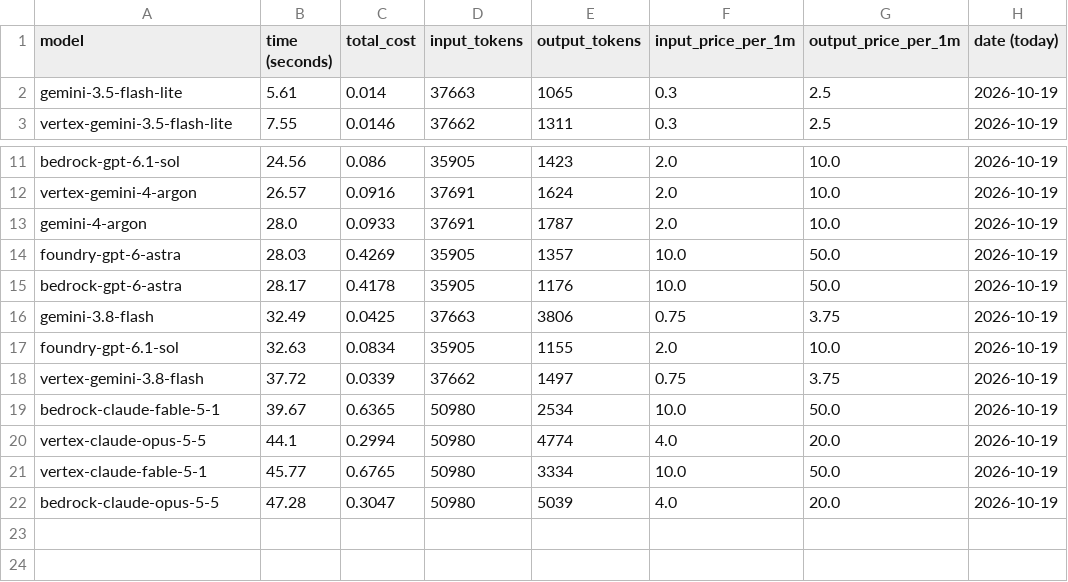
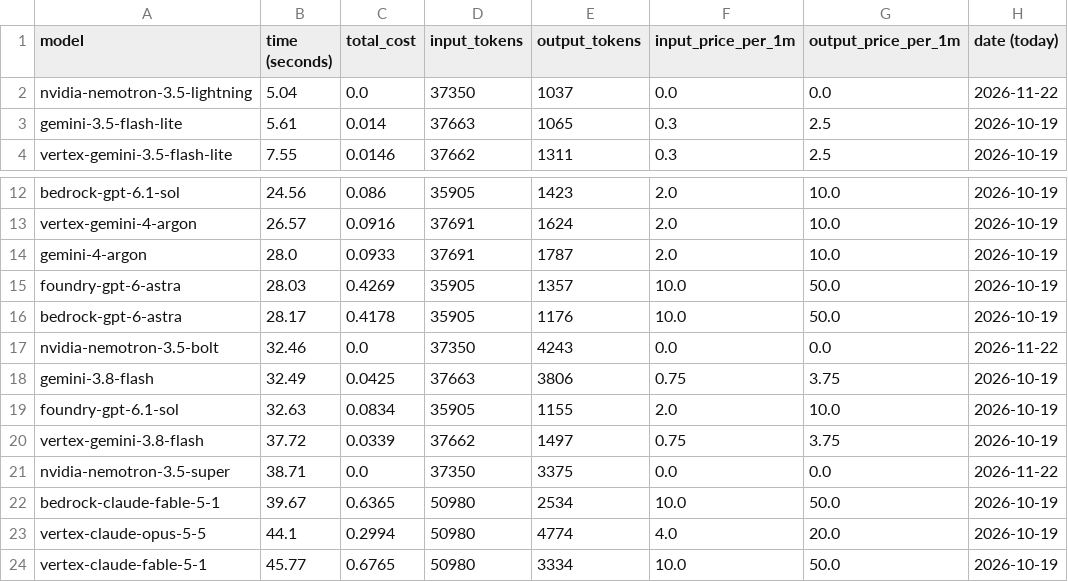
Before and after one commit to DoIT-Artificial-Intelligence/youtube-to-docs, a CSV file: docs/assets/time_to_summarize.csv, drawn as a sheet; only a part is shown, gaps mark what is left out; the shorter side is filled out with more unchanged rows; the diff names each change by its address in the sheet, - before the commit and + after, or states it on an @@ line.

Commit message:
Add Nemotron 3.5 RTX PRO 6000 benchmarks to Performance page

```diff
--- a/docs/assets/time_to_summarize.csv
+++ b/docs/assets/time_to_summarize.csv
+row 2: nvidia-nemotron-3.5-lightning | 5.04 | 0.0 | 37350 | 1037 | 0.0 | 0.0 | 2026-11-22
+row 17: nvidia-nemotron-3.5-bolt | 32.46 | 0.0 | 37350 | 4243 | 0.0 | 0.0 | 2026-11-22
+row 21: nvidia-nemotron-3.5-super | 38.71 | 0.0 | 37350 | 3375 | 0.0 | 0.0 | 2026-11-22
```
Also changed, not shown: 3 other files.
